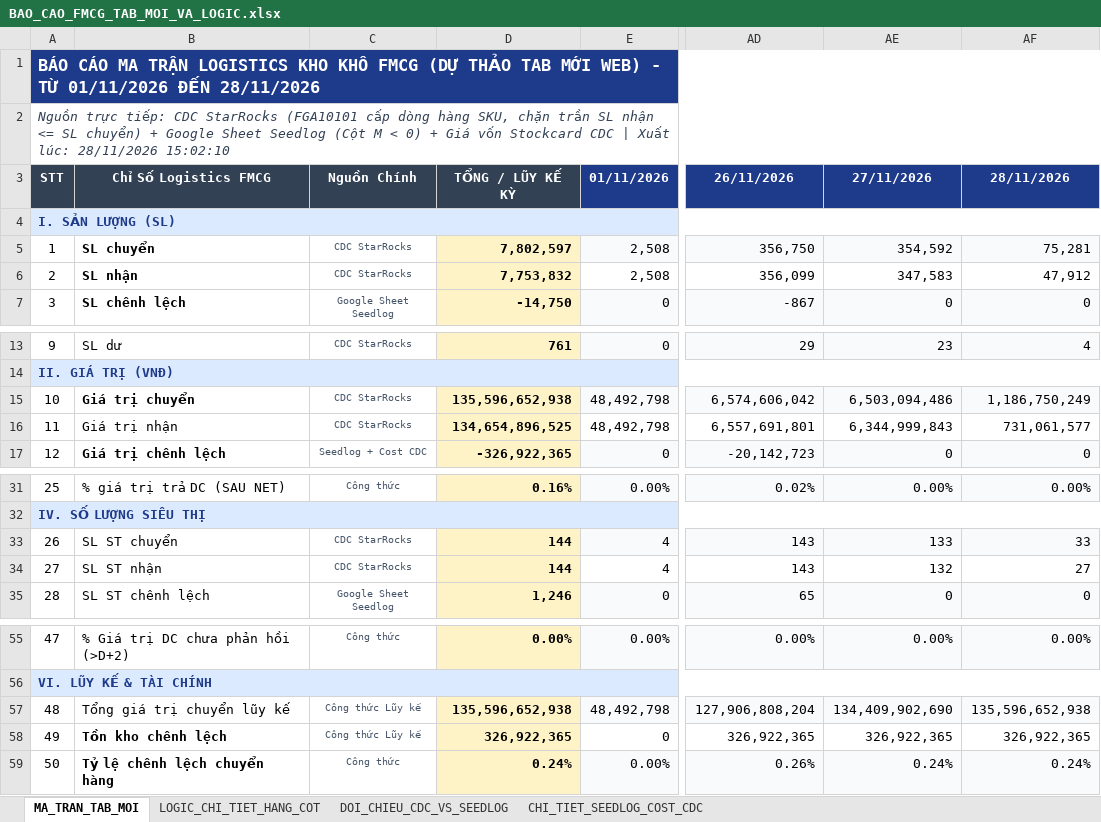
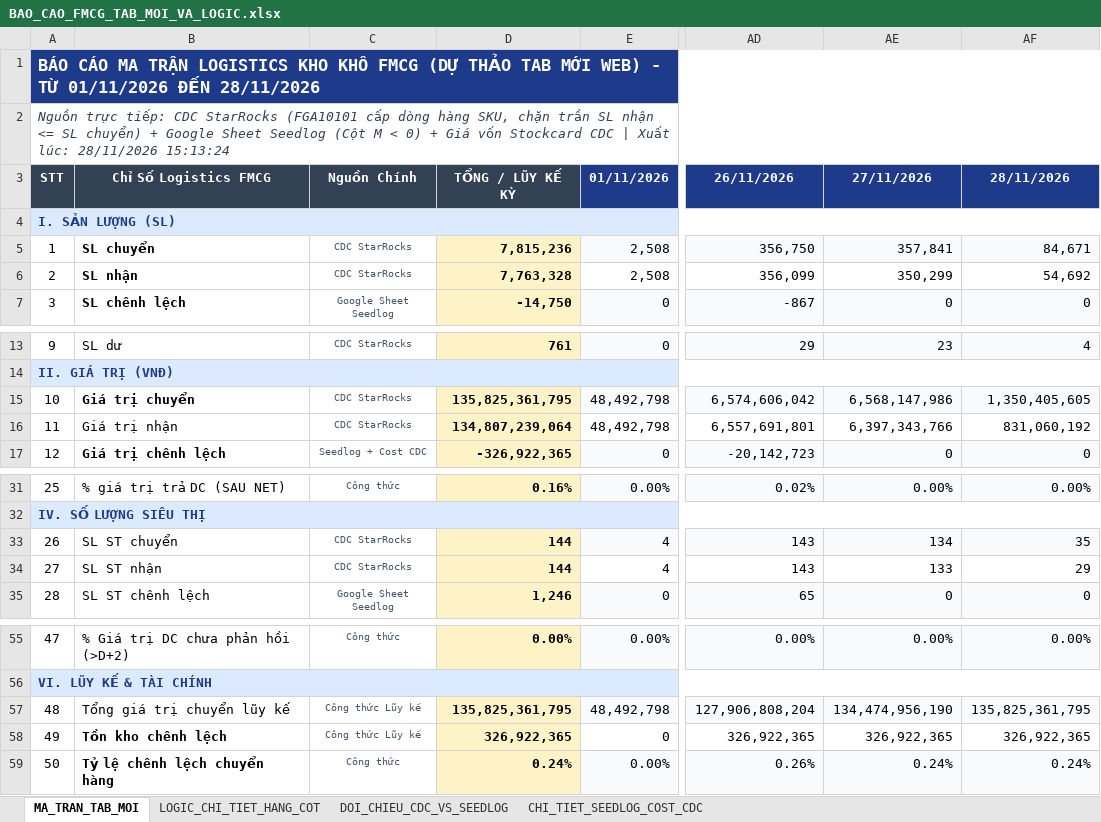
Before and after one commit to aresphamha/Doi_Soat_Dong_Mat, an Excel workbook: BAO_CAO_FMCG_TAB_MOI_VA_LOGIC.xlsx, sheet MA_TRAN_TAB_MOI, drawn as a sheet; only a part is shown, gaps mark what is left out; values as stored, in another font and other column widths than the file's, no borders; the diff names each change by its address in the sheet, - before the commit and + after, or states it on an @@ line.

```diff
--- a/BAO_CAO_FMCG_TAB_MOI_VA_LOGIC.xlsx (sheet MA_TRAN_TAB_MOI)
+++ b/BAO_CAO_FMCG_TAB_MOI_VA_LOGIC.xlsx (sheet MA_TRAN_TAB_MOI)
-A2: …lúc: 28/11/2026 15:02:10
+A2: …lúc: 28/11/2026 15:13:24
-D5: 7,802,597
+D5: 7,815,236
-AE5: 354,592
+AE5: 357,841
-AF5: 75,281
+AF5: 84,671
-D6: 7,753,832
+D6: 7,763,328
-AE6: 347,583
+AE6: 350,299
-AF6: 47,912
+AF6: 54,692
-D15: 135,596,652,938
+D15: 135,825,361,795
-AE15: 6,503,094,486
+AE15: 6,568,147,986
-AF15: 1,186,750,249
+AF15: 1,350,405,605
-D16: 134,654,896,525
+D16: 134,807,239,064
-AE16: 6,344,999,843
+AE16: 6,397,343,766
-AF16: 731,061,577
+AF16: 831,060,192
-AE33: 133
+AE33: 134
-AF33: 33
+AF33: 35
-AE34: 132
+AE34: 133
-AF34: 27
+AF34: 29
-D57: 135,596,652,938
+D57: 135,825,361,795
-AE57: 134,409,902,690
+AE57: 134,474,956,190
-AF57: 135,596,652,938
+AF57: 135,825,361,795
```
Also changed, not shown: sheet DOI_CHIEU_CDC_VS_SEEDLOG, sheet CHI_TIET_SEEDLOG_COST_CDC, 6 other files.
